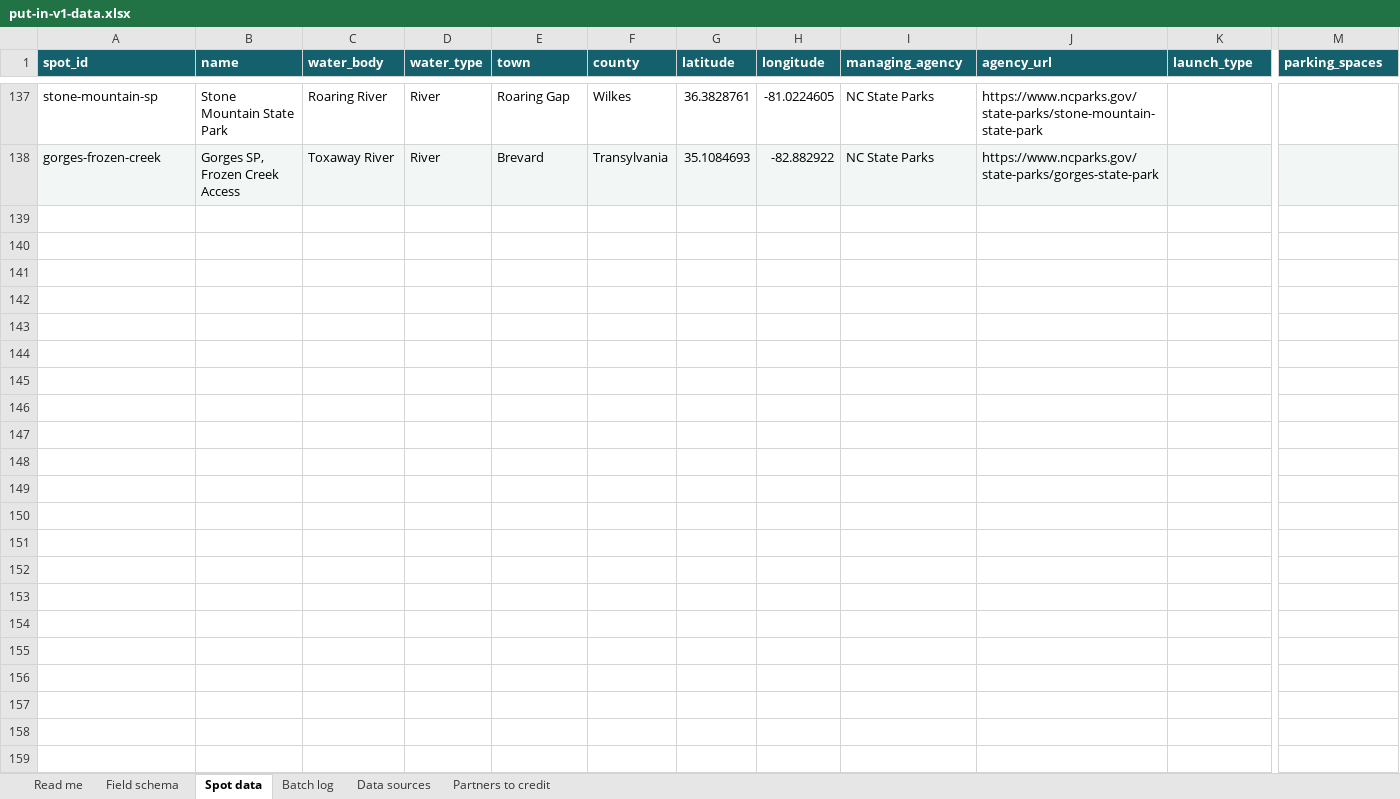
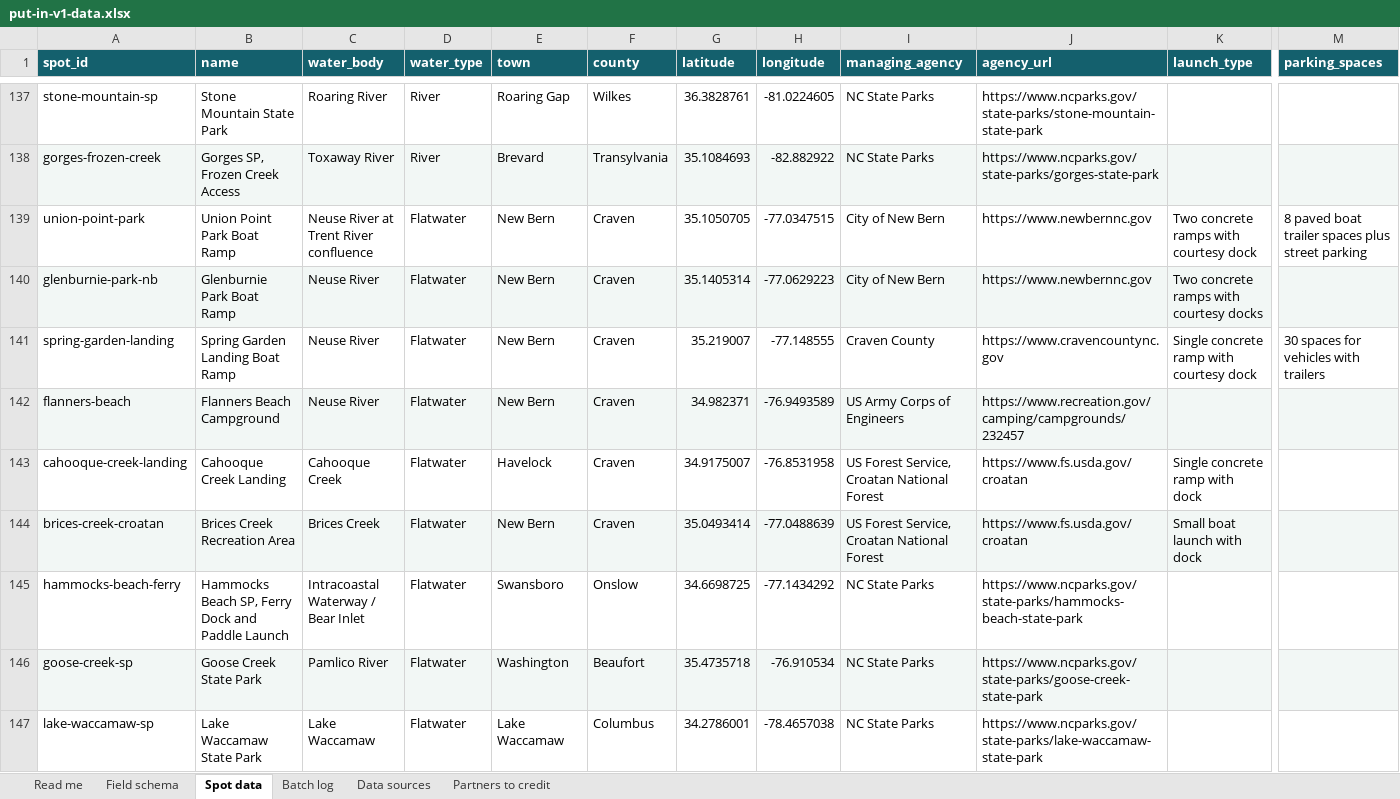
Before and after one commit to cmnordt-collab/put-in, an Excel workbook: put-in-v1-data.xlsx, sheet Spot data, drawn as a sheet; only a part is shown, gaps mark what is left out; values as stored, in another font and other column widths than the file's, no borders; rows hold the shown columns only; the diff names each change by its address in the sheet, - before the commit and + after, or states it on an @@ line.

Commit message:
Add files via upload

```diff
--- a/put-in-v1-data.xlsx (sheet Spot data)
+++ b/put-in-v1-data.xlsx (sheet Spot data)
+row 139: union-point-park | Union Point Park Boat Ramp | Neuse River at Trent River confluence | Flatwater | New Bern | Craven | 35.1050705 | -77.0347515 | City of New Bern | https://www.newbernnc.gov | Two concrete ramps with courtesy dock | 8 paved boat trailer spaces plus street parking
+row 140: glenburnie-park-nb | Glenburnie Park Boat Ramp | Neuse River | Flatwater | New Bern | Craven | 35.1405314 | -77.0629223 | City of New Bern | https://www.newbernnc.gov | Two concrete ramps with courtesy docks
+row 141: spring-garden-landing | Spring Garden Landing Boat Ramp | Neuse River | Flatwater | New Bern | Craven | 35.219007 | -77.148555 | Craven County | https://www.cravencountync.gov | Single concrete ramp with courtesy dock | 30 spaces for vehicles with trailers
+row 142: flanners-beach | Flanners Beach Campground | Neuse River | Flatwater | New Bern | Craven | 34.982371 | -76.9493589 | US Army Corps of Engineers | https://www.recreation.gov/camping/campgrounds/232457
+row 143: cahooque-creek-landing | Cahooque Creek Landing | Cahooque Creek | Flatwater | Havelock | Craven | 34.9175007 | -76.8531958 | US Forest Service, Croatan National Forest | https://www.fs.usda.gov/croatan | Single concrete ramp with dock
+row 144: brices-creek-croatan | Brices Creek Recreation Area | Brices Creek | Flatwater | New Bern | Craven | 35.0493414 | -77.0488639 | US Forest Service, Croatan National Forest | https://www.fs.usda.gov/croatan | Small boat launch with dock
+row 145: hammocks-beach-ferry | Hammocks Beach SP, Ferry Dock and Paddle Launch | Intracoastal Waterway / Bear Inlet | Flatwater | Swansboro | Onslow | 34.6698725 | -77.1434292 | NC State Parks | https://www.ncparks.gov/state-parks/hammocks-beach-state-park
+row 146: goose-creek-sp | Goose Creek State Park | Pamlico River | Flatwater | Washington | Beaufort | 35.4735718 | -76.910534 | NC State Parks | https://www.ncparks.gov/state-parks/goose-creek-state-park
+row 147: lake-waccamaw-sp | Lake Waccamaw State Park | Lake Waccamaw | Flatwater | Lake Waccamaw | Columbus | 34.2786001 | -78.4657038 | NC State Parks | https://www.ncparks.gov/state-parks/lake-waccamaw-state-park
```
Also changed, not shown: sheet Batch log.
